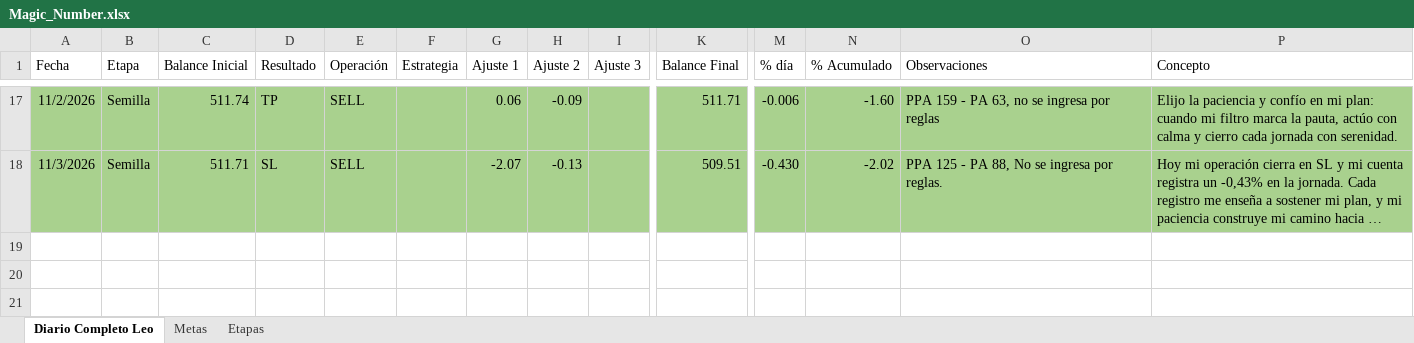
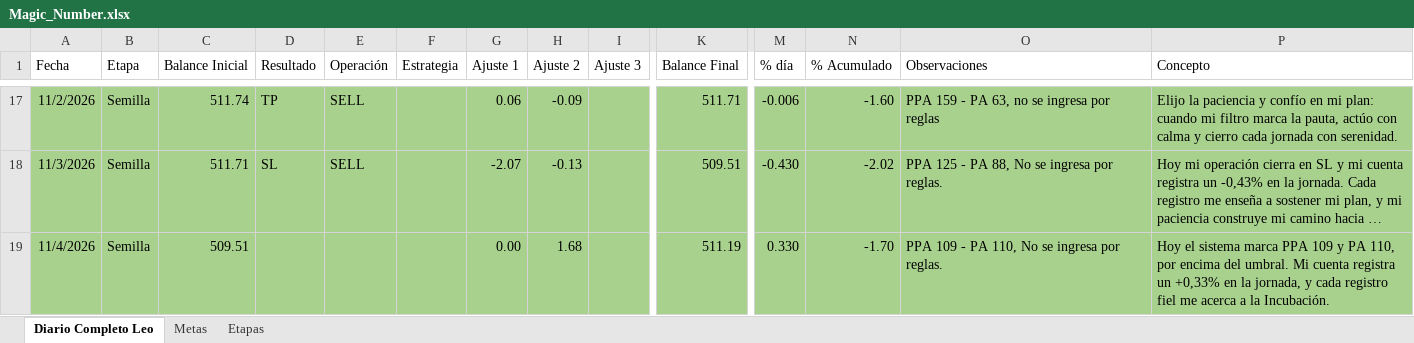
Before and after one commit to LeonArias13/Diario_GODandNasdaq, an Excel workbook: Magic_Number.xlsx, sheet Diario Completo Leo, drawn as a sheet; only a part is shown, gaps mark what is left out; long unchanged cells end in …; values as stored, in another font and other column widths than the file's, no borders; conditional formats and table styles not drawn; rows hold the shown columns only; the diff names each change by its address in the sheet, - before the commit and + after, or states it on an @@ line.

```diff
--- a/Magic_Number.xlsx (sheet Diario Completo Leo)
+++ b/Magic_Number.xlsx (sheet Diario Completo Leo)
+row 19: 11/4/2026 | Semilla | 509.51 |  |  |  | 0.00 | 1.68 |  | 511.19 | 0.330 | -1.70 | PPA 109 - PA 110, No se ingresa por reglas. | Hoy el sistema marca PPA 109 y PA 110, por encima del umbral. Mi cuenta registra un +0,33% en la jornada, y cada registro fiel me acerca a la Incubación.
```
Also changed, not shown: 2 other files.
